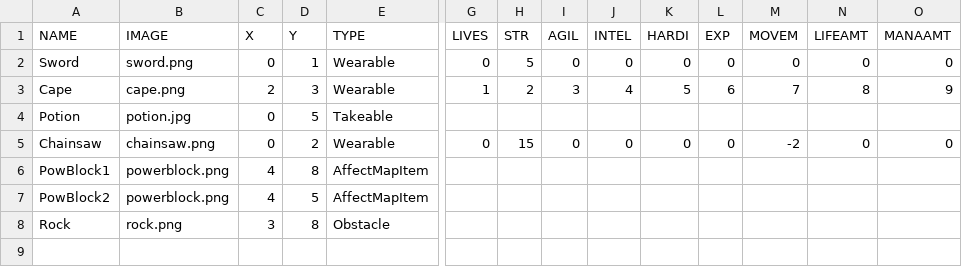
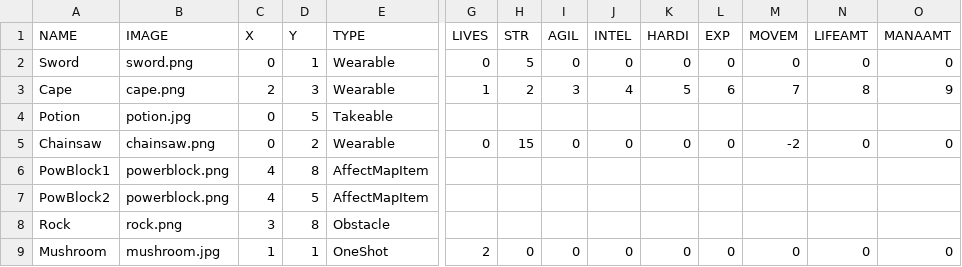
Before and after one commit to OopsIDidItAgain/RPG_Iter1, a CSV file: src/ItemDatabase.csv, drawn as a sheet; only a part is shown, gaps mark what is left out; rows hold the shown columns only; the diff names each change by its address in the sheet, - before the commit and + after, or states it on an @@ line.

Commit message:
Added back the Mushroom

```diff
--- a/src/ItemDatabase.csv
+++ b/src/ItemDatabase.csv
+row 9: Mushroom | mushroom.jpg | 1 | 1 | OneShot | 2 | 0 | 0 | 0 | 0 | 0 | 0 | 0 | 0
```
